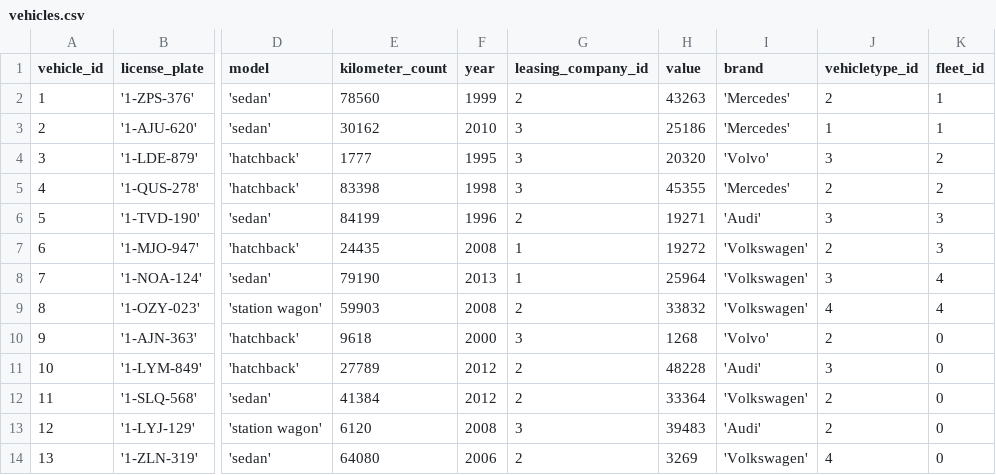
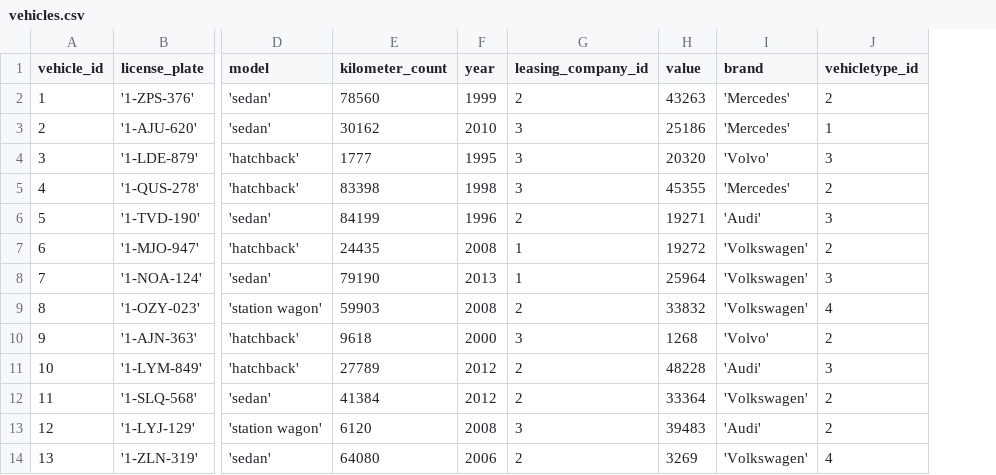
Before and after one commit to domien96/SolvasFleet, a CSV file: backend/src/seed/python/vehicles.csv, drawn as a sheet; only a part is shown, gaps mark what is left out; the diff names each change by its address in the sheet, - before the commit and + after, or states it on an @@ line.

Commit message:
fix seed (with invoices)

```diff
--- a/backend/src/seed/python/vehicles.csv
+++ b/backend/src/seed/python/vehicles.csv
-column K (fleet_id), rows 2-14: 1 | 1 | 2 | 2 | 3 | 3 | 4 | 4 | 0 | 0 | 0 | 0 | 0
```
Also changed, not shown: backend/src/seed/python/companies.csv, backend/src/seed/python/fleet_subscriptions.csv, 3 other files.
